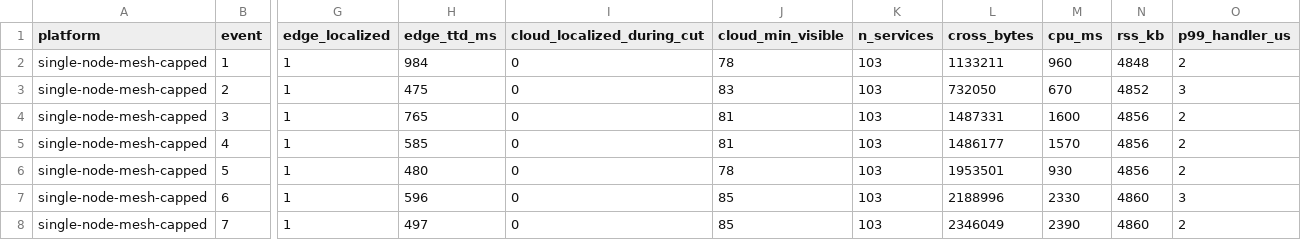
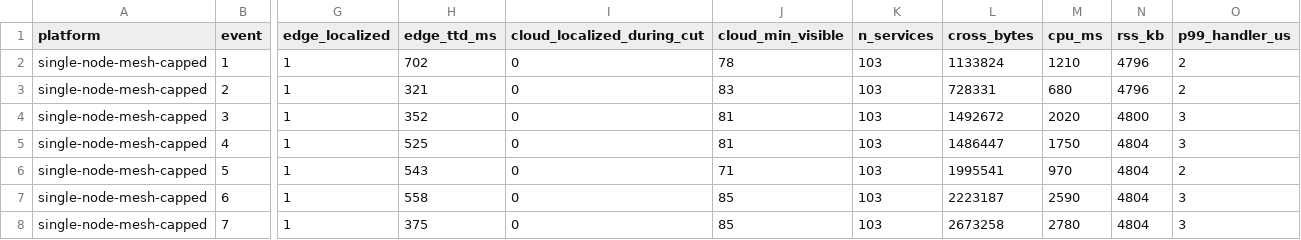
Before and after one commit to kennethogrey/SovLoc-Partition-Aware-Root-Cause-Localization-for-IoT-Cloud-Microservices, a CSV file: results/production/single-node-mesh-capped.csv, drawn as a sheet; only a part is shown, gaps mark what is left out; the diff covers the shown part only; the diff names each change by its address in the sheet, - before the commit and + after, or states it on an @@ line.

```diff
--- a/results/production/single-node-mesh-capped.csv
+++ b/results/production/single-node-mesh-capped.csv
-H2 (edge_ttd_ms): 984
+H2 (edge_ttd_ms): 702
-L2 (cross_bytes): 1133211
+L2 (cross_bytes): 1133824
-M2 (cpu_ms): 960
+M2 (cpu_ms): 1210
-N2 (rss_kb): 4848
+N2 (rss_kb): 4796
-H3 (edge_ttd_ms): 475
+H3 (edge_ttd_ms): 321
-L3 (cross_bytes): 732050
+L3 (cross_bytes): 728331
-M3 (cpu_ms): 670
+M3 (cpu_ms): 680
-N3 (rss_kb): 4852
+N3 (rss_kb): 4796
-O3 (p99_handler_us): 3
+O3 (p99_handler_us): 2
-H4 (edge_ttd_ms): 765
+H4 (edge_ttd_ms): 352
-L4 (cross_bytes): 1487331
+L4 (cross_bytes): 1492672
-M4 (cpu_ms): 1600
+M4 (cpu_ms): 2020
-N4 (rss_kb): 4856
+N4 (rss_kb): 4800
-O4:O5 (p99_handler_us): 2
+O4:O5 (p99_handler_us): 3
-H5 (edge_ttd_ms): 585
+H5 (edge_ttd_ms): 525
-L5 (cross_bytes): 1486177
+L5 (cross_bytes): 1486447
-M5 (cpu_ms): 1570
+M5 (cpu_ms): 1750
-N5:N6 (rss_kb): 4856
+N5:N6 (rss_kb): 4804
-H6 (edge_ttd_ms): 480
+H6 (edge_ttd_ms): 543
-J6 (cloud_min_visible): 78
+J6 (cloud_min_visible): 71
-L6 (cross_bytes): 1953501
+L6 (cross_bytes): 1995541
-M6 (cpu_ms): 930
+M6 (cpu_ms): 970
-H7 (edge_ttd_ms): 596
+H7 (edge_ttd_ms): 558
-L7 (cross_bytes): 2188996
+L7 (cross_bytes): 2223187
-M7 (cpu_ms): 2330
+M7 (cpu_ms): 2590
-N7:N8 (rss_kb): 4860
+N7:N8 (rss_kb): 4804
-H8 (edge_ttd_ms): 497
+H8 (edge_ttd_ms): 375
-L8 (cross_bytes): 2346049
+L8 (cross_bytes): 2673258
-M8 (cpu_ms): 2390
+M8 (cpu_ms): 2780
-O8 (p99_handler_us): 2
+O8 (p99_handler_us): 3
```
Also changed, not shown: 114 edited cells elsewhere in this file, results/production/calib_split.csv, results/production/cranecloud.csv, 7 other files.
